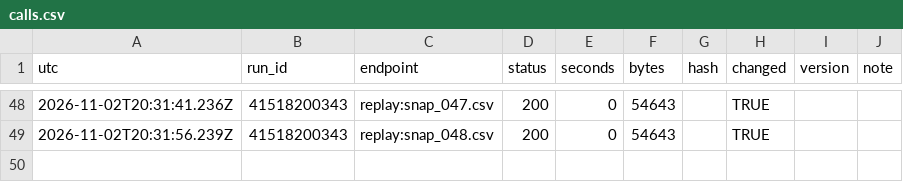
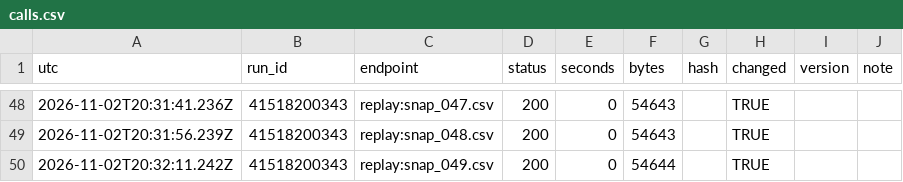
Before and after one commit to Bryvado/Midterms, a CSV file: log/calls.csv, drawn as a sheet; only a part is shown, gaps mark what is left out.

```diff
--- a/log/calls.csv
+++ b/log/calls.csv
@@ -49 +49,2 @@
 "2026-11-02T20:31:56.239Z","41518200343","replay:snap_048.csv",200,0,54643,"",TRUE,"",""
+"2026-11-02T20:32:11.242Z","41518200343","replay:snap_049.csv",200,0,54644,"",TRUE,"",""
```
Also changed, not shown: log/batches.csv, log/estimator.csv, 4 other files.
